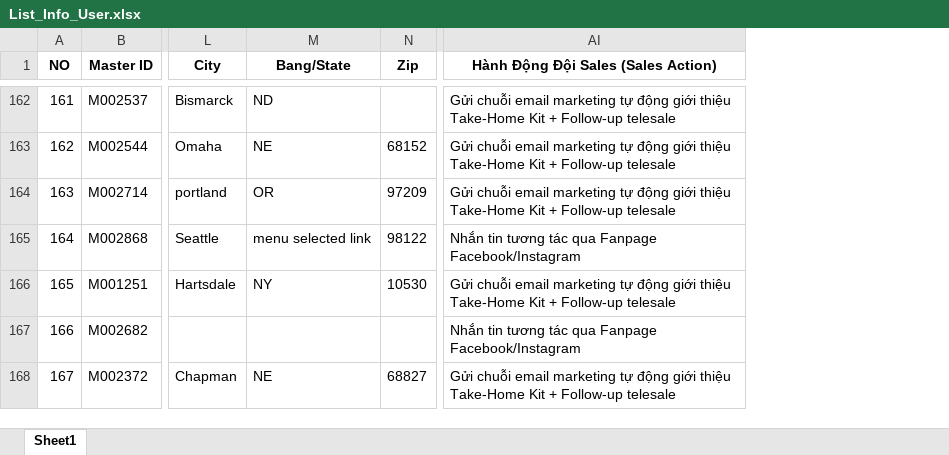
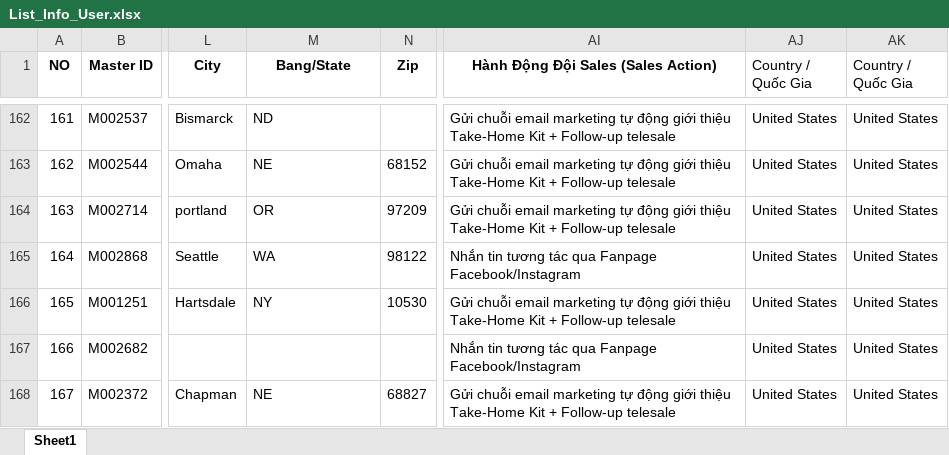
Before and after one commit to NDT0808/Extension_Digital_Marketing, an Excel workbook: List_Info_User.xlsx, sheet Sheet1, drawn as a sheet; only a part is shown, gaps mark what is left out; values as stored, in another font and other column widths than the file's, no borders; the diff covers the shown part only; the diff names each change by its address in the sheet, - before the commit and + after, or states it on an @@ line.

Commit message:
feat: lock 100% US target market strategy, clean US states data and update RAG engine

```diff
--- a/List_Info_User.xlsx (sheet Sheet1)
+++ b/List_Info_User.xlsx (sheet Sheet1)
+column AJ (Country / Quốc Gia), rows 162-168: all United States
+column AK (Country / Quốc Gia), rows 162-168: all United States
-M165 (Bang/State): menu selected link
+M165 (Bang/State): WA
```
Also changed, not shown: 15 edited cells elsewhere in this sheet, Danh_Sach_Khach_Hang_Sales_2026.xlsx, priority_list_2026-10-06_v2.xlsx, 6 other files.
